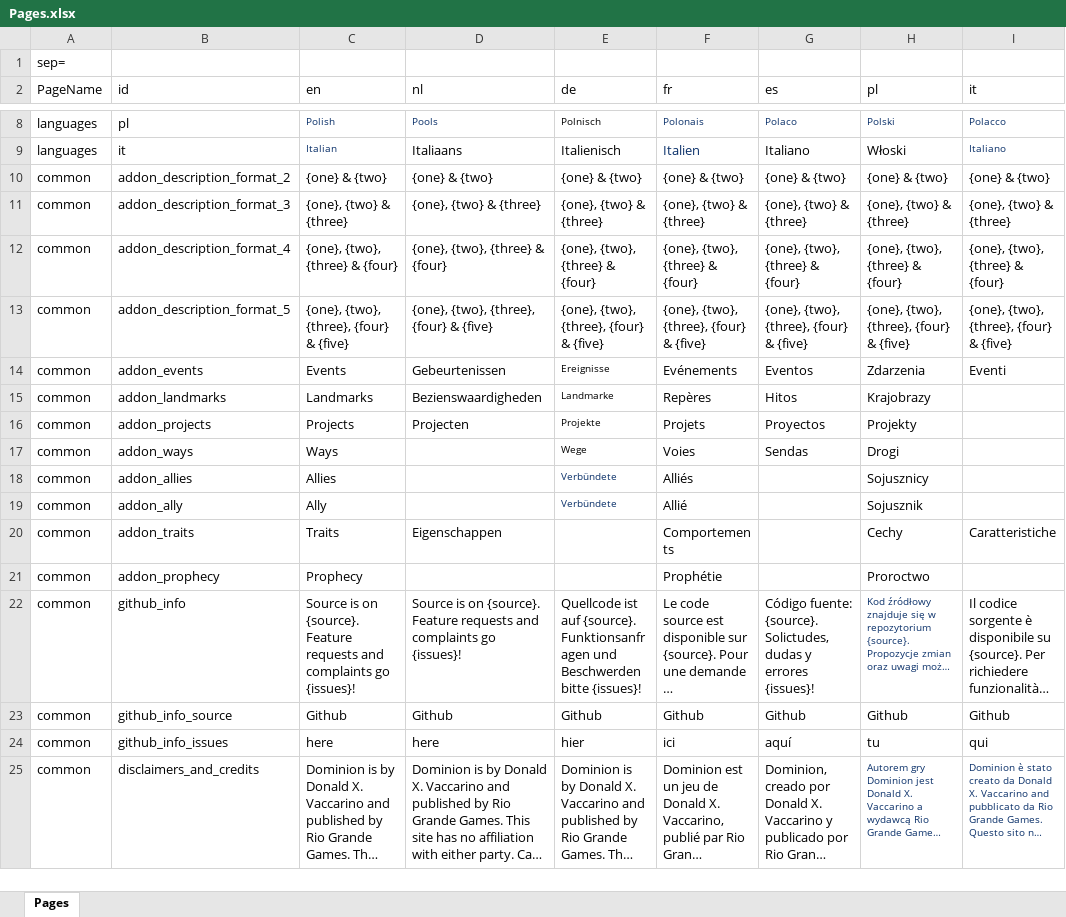
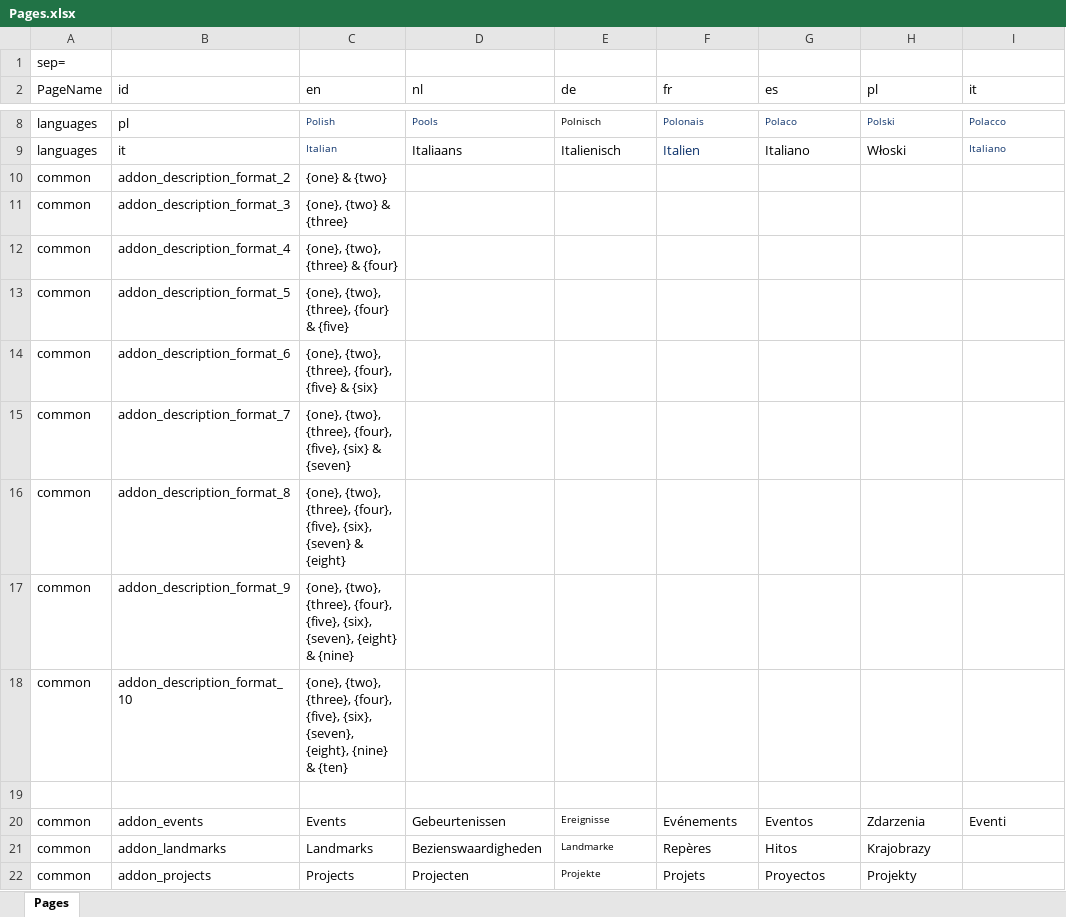
Before and after one commit to gillesgros/Vite-KingdomCreator-New, an Excel workbook: process/resources/Pages.xlsx, sheet Pages, drawn as a sheet; only a part is shown, gaps mark what is left out; the shorter side is filled out with more unchanged rows; long unchanged cells end in …; values as stored, in another font and other column widths than the file's, no borders; the diff covers the shown part only; the diff names each change by its address in the sheet, - before the commit and + after, or states it on an @@ line.

```diff
--- a/process/resources/Pages.xlsx (sheet Pages)
+++ b/process/resources/Pages.xlsx (sheet Pages)
-D10 (nl): {one} & {two}
+D10 (nl): (empty)
-E10 (de): {one} & {two}
+E10 (de): (empty)
-F10 (fr): {one} & {two}
+F10 (fr): (empty)
-G10 (es): {one} & {two}
+G10 (es): (empty)
-H10 (pl): {one} & {two}
+H10 (pl): (empty)
-I10 (it): {one} & {two}
+I10 (it): (empty)
-D11 (nl): {one}, {two} & {three}
+D11 (nl): (empty)
-E11 (de): {one}, {two} & {three}
+E11 (de): (empty)
-F11 (fr): {one}, {two} & {three}
+F11 (fr): (empty)
-G11 (es): {one}, {two} & {three}
+G11 (es): (empty)
-H11 (pl): {one}, {two} & {three}
+H11 (pl): (empty)
-I11 (it): {one}, {two} & {three}
+I11 (it): (empty)
-D12 (nl): {one}, {two}, {three} & {four}
+D12 (nl): (empty)
-E12 (de): {one}, {two}, {three} & {four}
+E12 (de): (empty)
-F12 (fr): {one}, {two}, {three} & {four}
+F12 (fr): (empty)
-G12 (es): {one}, {two}, {three} & {four}
+G12 (es): (empty)
-H12 (pl): {one}, {two}, {three} & {four}
+H12 (pl): (empty)
-I12 (it): {one}, {two}, {three} & {four}
+I12 (it): (empty)
-D13 (nl): {one}, {two}, {three}, {four} & {five}
+D13 (nl): (empty)
-E13 (de): {one}, {two}, {three}, {four} & {five}
+E13 (de): (empty)
-F13 (fr): {one}, {two}, {three}, {four} & {five}
+F13 (fr): (empty)
-G13 (es): {one}, {two}, {three}, {four} & {five}
+G13 (es): (empty)
-H13 (pl): {one}, {two}, {three}, {four} & {five}
+H13 (pl): (empty)
-I13 (it): {one}, {two}, {three}, {four} & {five}
+I13 (it): (empty)
+row 14: common | addon_description_format_6 | {one}, {two}, {three}, {four}, {five} & {six}
+row 15: common | addon_description_format_7 | {one}, {two}, {three}, {four}, {five}, {six} & {seven}
+row 16: common | addon_description_format_8 | {one}, {two}, {three}, {four}, {five}, {six}, {seven} & {eight}
+row 17: common | addon_description_format_9 | {one}, {two}, {three}, {four}, {five}, {six}, {seven}, {eight} & {nine}
+row 18: common | addon_description_format_10 | {one}, {two}, {three}, {four}, {five}, {six}, {seven}, {eight}, {nine} & {ten}
+row 19: (empty)
```
Also changed, not shown: 12 added rows elsewhere in this sheet, 28 other files.
